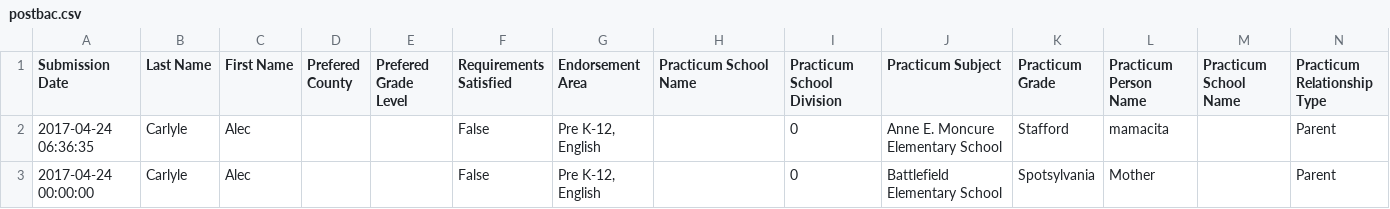
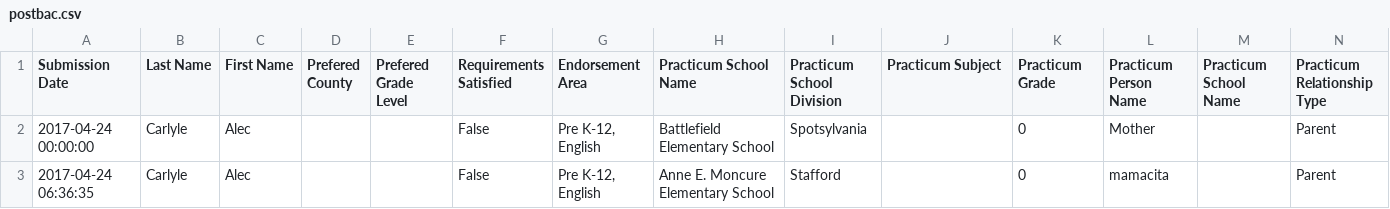
Before and after one commit to marymclark/InformationStation, a CSV file: app/static/postbac.csv, drawn as a sheet.

```diff
--- a/app/static/postbac.csv
+++ b/app/static/postbac.csv
@@ -1,3 +1,3 @@
 Submission Date,Last Name,First Name,Prefered County,Prefered Grade Level,Requirements Satisfied,Endorsement Area,Practicum School Name,Practicum School Division,Practicum Subject,Practicum Grade,Practicum Person Name,Practicum School Name,Practicum Relationship Type
-2017-04-24 06:36:35,Carlyle,Alec,,,False,"Pre K-12, English",,0,Anne E. Moncure Elementary School,Stafford,mamacita,,Parent
-2017-04-24 00:00:00,Carlyle,Alec,,,False,"Pre K-12, English",,0,Battlefield Elementary School,Spotsylvania,Mother,,Parent
+2017-04-24 00:00:00,Carlyle,Alec,,,False,"Pre K-12, English",Battlefield Elementary School,Spotsylvania,,0,Mother,,Parent
+2017-04-24 06:36:35,Carlyle,Alec,,,False,"Pre K-12, English",Anne E. Moncure Elementary School,Stafford,,0,mamacita,,Parent
```
Also changed, not shown: 1 other file.
